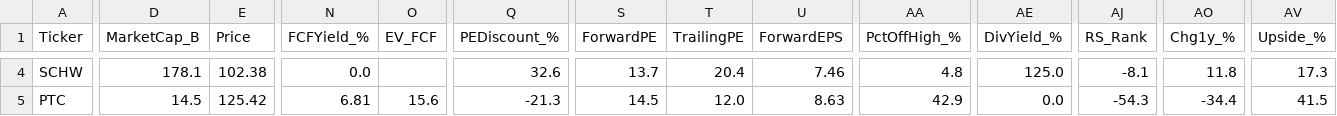
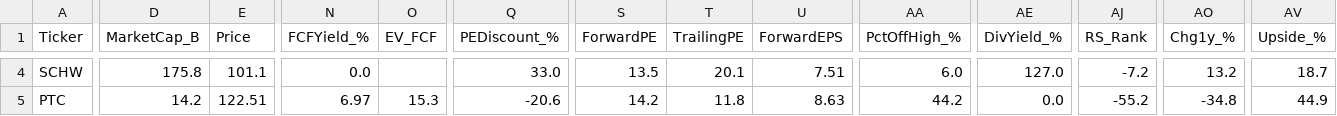
Before and after one commit to dabdi7786-blip/screener-bot, a CSV file: screener1_results.csv, drawn as a sheet; only a part is shown, gaps mark what is left out; the diff covers the shown part only; the diff names each change by its address in the sheet, - before the commit and + after, or states it on an @@ line.

```diff
--- a/screener1_results.csv
+++ b/screener1_results.csv
-D4 (MarketCap_B): 178.1
+D4 (MarketCap_B): 175.8
-E4 (Price): 102.38
+E4 (Price): 101.1
-Q4 (PEDiscount_%): 32.6
+Q4 (PEDiscount_%): 33.0
-S4 (ForwardPE): 13.7
+S4 (ForwardPE): 13.5
-T4 (TrailingPE): 20.4
+T4 (TrailingPE): 20.1
-U4 (ForwardEPS): 7.46
+U4 (ForwardEPS): 7.51
-AA4 (PctOffHigh_%): 4.8
+AA4 (PctOffHigh_%): 6.0
-AE4 (DivYield_%): 125.0
+AE4 (DivYield_%): 127.0
-AJ4 (RS_Rank): -8.1
+AJ4 (RS_Rank): -7.2
-AO4 (Chg1y_%): 11.8
+AO4 (Chg1y_%): 13.2
-AV4 (Upside_%): 17.3
+AV4 (Upside_%): 18.7
-D5 (MarketCap_B): 14.5
+D5 (MarketCap_B): 14.2
-E5 (Price): 125.42
+E5 (Price): 122.51
-N5 (FCFYield_%): 6.81
+N5 (FCFYield_%): 6.97
-O5 (EV_FCF): 15.6
+O5 (EV_FCF): 15.3
-Q5 (PEDiscount_%): -21.3
+Q5 (PEDiscount_%): -20.6
-S5 (ForwardPE): 14.5
+S5 (ForwardPE): 14.2
-T5 (TrailingPE): 12.0
+T5 (TrailingPE): 11.8
-AA5 (PctOffHigh_%): 42.9
+AA5 (PctOffHigh_%): 44.2
-AJ5 (RS_Rank): -54.3
+AJ5 (RS_Rank): -55.2
-AO5 (Chg1y_%): -34.4
+AO5 (Chg1y_%): -34.8
-AV5 (Upside_%): 41.5
+AV5 (Upside_%): 44.9
```
Also changed, not shown: 104 edited cells elsewhere in this file, screener2_results.csv, screener3_results.csv, 2 other files.
